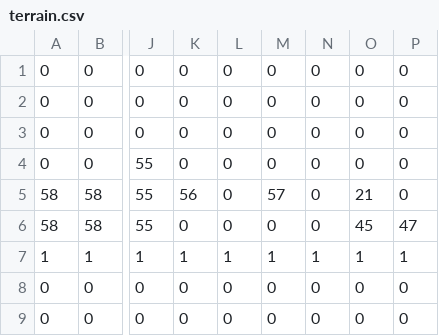
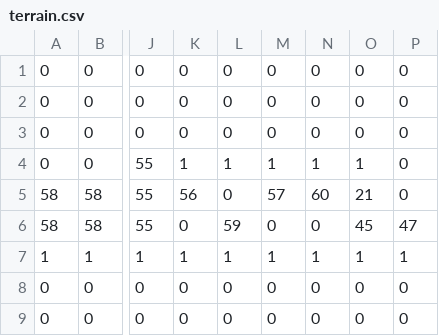
Before and after one commit to Aryudesu/UchinokoActionGameVersion2, a CSV file: dat/stage/interaction-test/terrain.csv, drawn as a sheet; only a part is shown, gaps mark what is left out; the diff names each change by its address in the sheet, - before the commit and + after, or states it on an @@ line.

Commit message:
Gimmick testへ重力反転往復エリアを追加

```diff
--- a/dat/stage/interaction-test/terrain.csv
+++ b/dat/stage/interaction-test/terrain.csv
-K4: 0
+K4: 1
-L4: 0
+L4: 1
-M4: 0
+M4: 1
-N4: 0
+N4: 1
-O4: 0
+O4: 1
-N5: 0
+N5: 60
-L6: 0
+L6: 59
```
